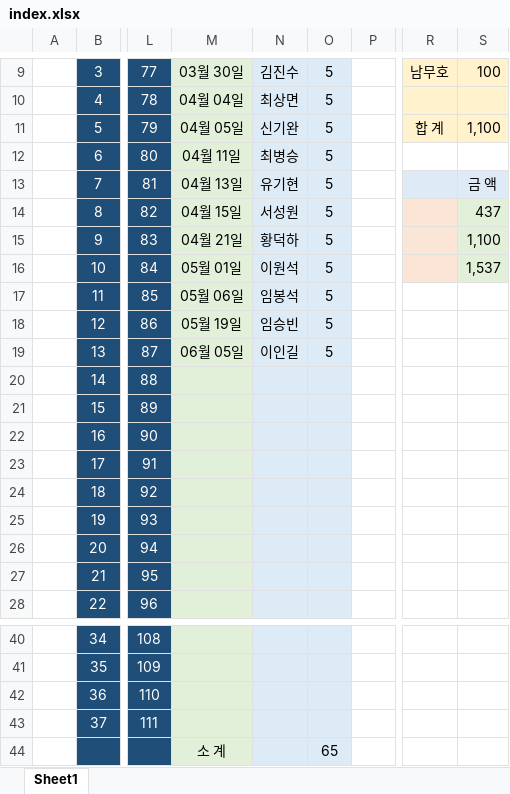
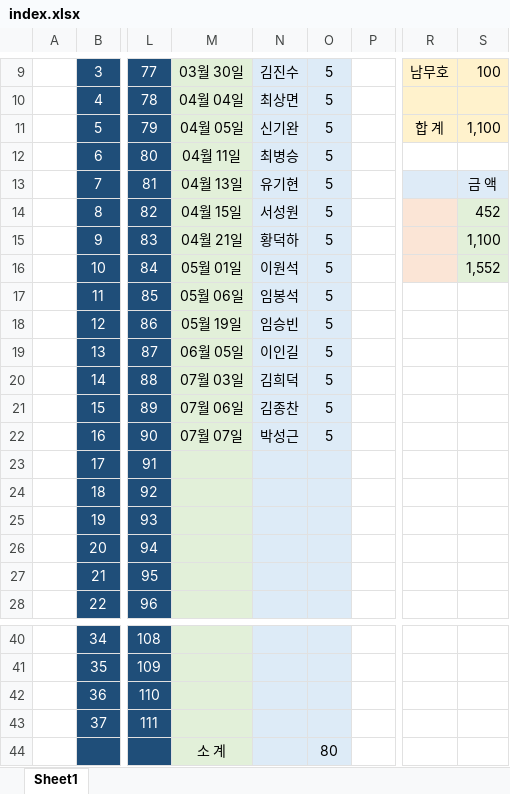
Before and after one commit to IKANGIS/github.io, an Excel workbook: index.xlsx, sheet Sheet1, drawn as a sheet; only a part is shown, gaps mark what is left out; values as stored, in another font and other column widths than the file's, no borders; the diff names each change by its address in the sheet, - before the commit and + after, or states it on an @@ line.

```diff
--- a/index.xlsx (sheet Sheet1)
+++ b/index.xlsx (sheet Sheet1)
-S14: 437
+S14: 452
-S16: 1,537
+S16: 1,552
-M20: (empty)
+M20: 07월 03일
-N20: (empty)
+N20: 김희덕
-O20:O22: (empty)
+O20:O22: 5
-M21: (empty)
+M21: 07월 06일
-N21: (empty)
+N21: 김종찬
-M22: (empty)
+M22: 07월 07일
-N22: (empty)
+N22: 박성근
-O44: 65
+O44: 80
```
Also changed, not shown: 3 other files.
